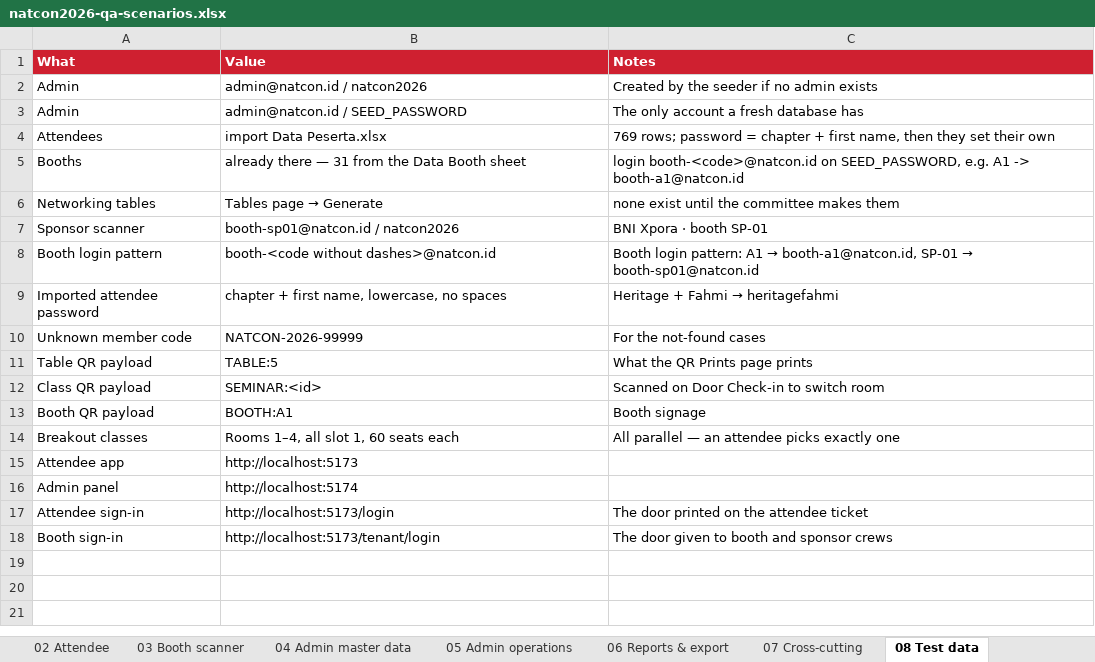
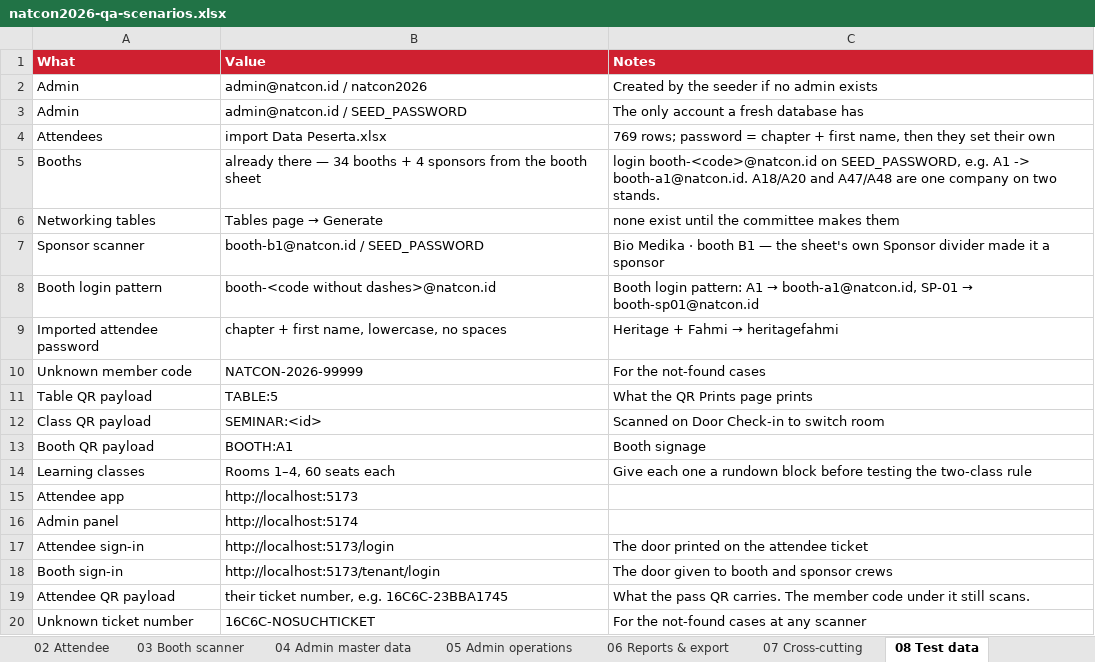
Before and after one commit to syabanf/bni-natcon, an Excel workbook: docs/qa/natcon2026-qa-scenarios.xlsx, sheet 08 Test data, drawn as a sheet; values as stored, in another font and other column widths than the file's, no borders; removed rows and columns are numbered as before the commit, all else as after; the diff names each change by its address in the sheet, - before the commit and + after, or states it on an @@ line.

Commit message:
Follow the new booth sheet, and put the ticket number in the QR
The committee redrew the exhibitor floor, so the booth migration is
regenerated from their new sheet: 34 booths and the 4 sponsors printed
under the sheet's own "Sponsor" divider. The migration this replaces is
deleted — a database that already ran it drops the booths nobody has
scanned yet and picks these up instead. One exhibitor holding two
positions ("A18 & A20") becomes two booths, because each stand has its
own sign to print a QR for.

The attendee pass QR now carries the ticket number the ticketing team
issued — the one printed on the physical ticket — instead of the member
code. So every scanner in the building resolves it: the booth, the
learning-class door, the goodiebag and pin desk, and the committee's own
"register this person" box. The member code still works everywhere; it
is printed under the QR, and an attendee typed in by hand has no ticket
number at all. That is also why the admin form now carries the field —
and why the edit form shows it, since saving without it would blank the
number and make a pass stop scanning.

Two attendees on one ticket number would make a QR ambiguous, so that is
refused with a sentence saying so.

```diff
--- a/docs/qa/natcon2026-qa-scenarios.xlsx (sheet 08 Test data)
+++ b/docs/qa/natcon2026-qa-scenarios.xlsx (sheet 08 Test data)
-B5 (Value): …there — 31 from the Data Booth sheet
+B5 (Value): …there — 34 booths + 4 sponsors from the booth sheet
-C5 (Notes): …A1 -> booth-a1@natcon.id
+C5 (Notes): …A1 -> booth-a1@natcon.id. A18/A20 and A47/A48 are one company on two stands.
-row 7: Sponsor scanner | booth-sp01@natcon.id / natcon2026 | BNI Xpora · booth SP-01
+row 7: Sponsor scanner | booth-b1@natcon.id / SEED_PASSWORD | Bio Medika · booth B1 — the sheet's own Sponsor divider made it a sponsor
-row 14: Breakout classes | Rooms 1–4, all slot 1, 60 seats each | All parallel — an attendee picks exactly one
+row 14: Learning classes | Rooms 1–4, 60 seats each | Give each one a rundown block before testing the two-class rule
+row 19: Attendee QR payload | their ticket number, e.g. 16C6C-23BBA1745 | What the pass QR carries. The member code under it still scans.
+row 20: Unknown ticket number | 16C6C-NOSUCHTICKET | For the not-found cases at any scanner
```
Also changed, not shown: sheet 05 Admin operations, sheet 04 Admin master data, sheet 02 Attendee, sheet 03 Booth scanner, sheet 00 Read me, sheet 07 Cross-cutting, 1 more sheet, other sheet tabs, 27 other files.
